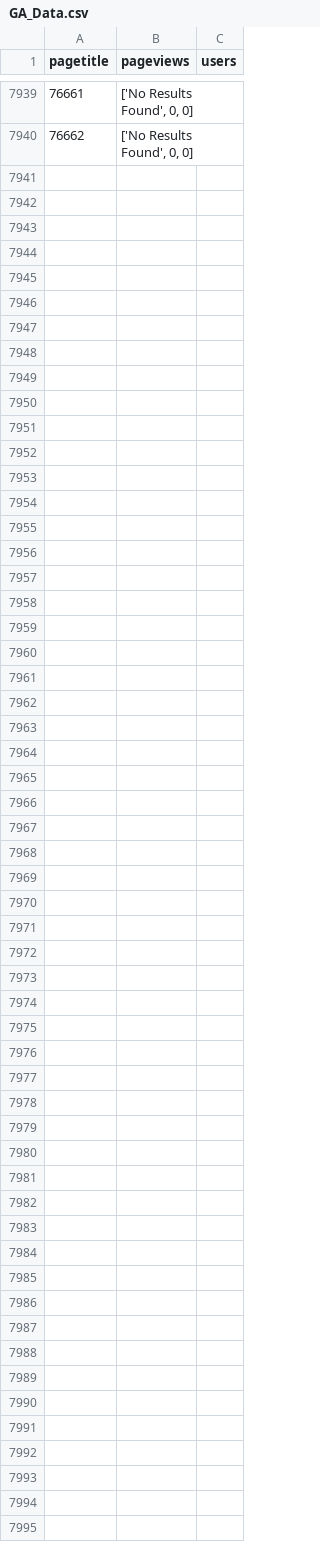
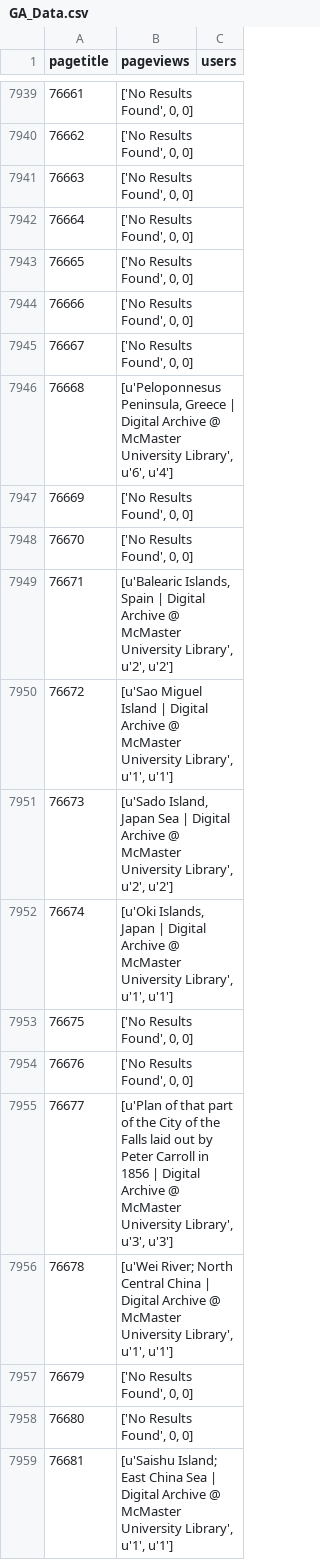
Before and after one commit to McMaster-University-Library/Digital-Archive-Tools, a CSV file: Google_Analytics_API_Python_Client/scripts/GA_Data.csv, drawn as a sheet; only a part is shown, gaps mark what is left out; the diff covers the shown part only.

```diff
--- a/Google_Analytics_API_Python_Client/scripts/GA_Data.csv
+++ b/Google_Analytics_API_Python_Client/scripts/GA_Data.csv
@@ -7940 +7940,20 @@ pagetitle,pageviews,users
 76662,"['No Results Found', 0, 0]"
+76663,"['No Results Found', 0, 0]"
+76664,"['No Results Found', 0, 0]"
+76665,"['No Results Found', 0, 0]"
+76666,"['No Results Found', 0, 0]"
+76667,"['No Results Found', 0, 0]"
+76668,"[u'Peloponnesus Peninsula, Greece | Digital Archive @ McMaster University Library', u'6', u'4']"
+76669,"['No Results Found', 0, 0]"
+76670,"['No Results Found', 0, 0]"
+76671,"[u'Balearic Islands, Spain | Digital Archive @ McMaster University Library', u'2', u'2']"
+76672,"[u'Sao Miguel Island | Digital Archive @ McMaster University Library', u'1', u'1']"
+76673,"[u'Sado Island, Japan Sea | Digital Archive @ McMaster University Library', u'2', u'2']"
+76674,"[u'Oki Islands, Japan | Digital Archive @ McMaster University Library', u'1', u'1']"
+76675,"['No Results Found', 0, 0]"
+76676,"['No Results Found', 0, 0]"
+76677,"[u'Plan of that part of the City of the Falls laid out by Peter Carroll in 1856 | Digital Archive @ McMaster University Library', u'3', u'3']"
+76678,"[u'Wei River; North Central China | Digital Archive @ McMaster University Library', u'1', u'1']"
+76679,"['No Results Found', 0, 0]"
+76680,"['No Results Found', 0, 0]"
+76681,"[u'Saishu Island; East China Sea | Digital Archive @ McMaster University Library', u'1', u'1']"
```
Also changed, not shown: 26 added rows elsewhere in this file, 2 other files.
